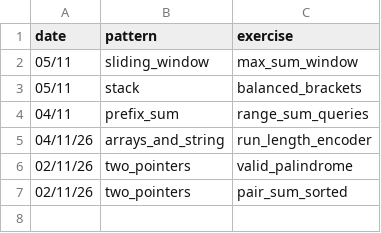
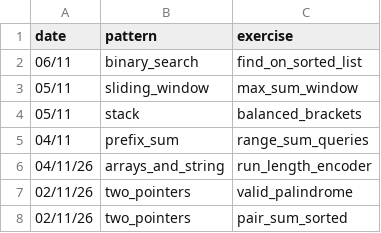
Before and after one commit to unphixedBug/learning_algo, a CSV file: attempts.csv, drawn as a sheet.

Commit message:
exo binary search/find in sorted list

```diff
--- a/attempts.csv
+++ b/attempts.csv
@@ -1,2 +1,3 @@
 date,pattern,exercise
+06/11,binary_search,find_on_sorted_list
 05/11,sliding_window,max_sum_window
```
Also changed, not shown: 10 other files.
